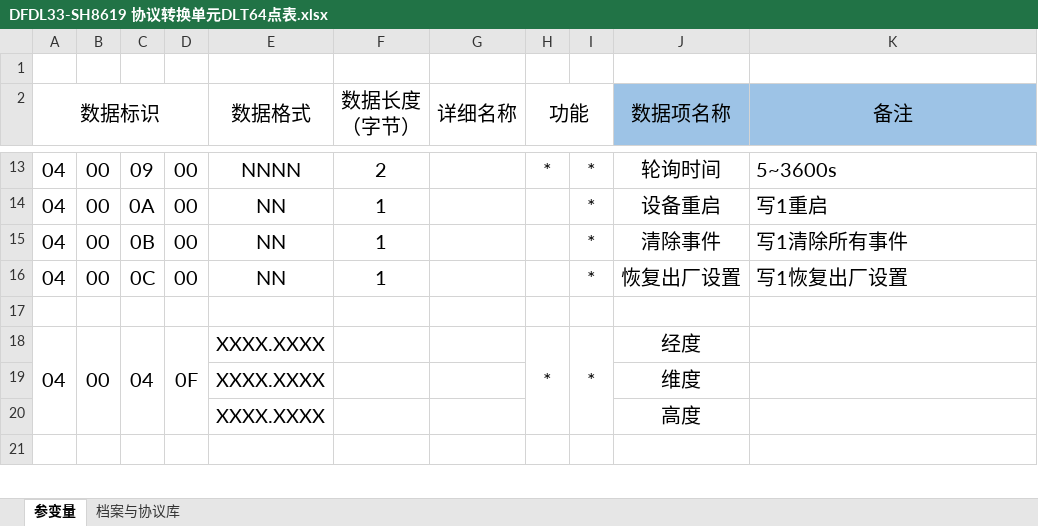
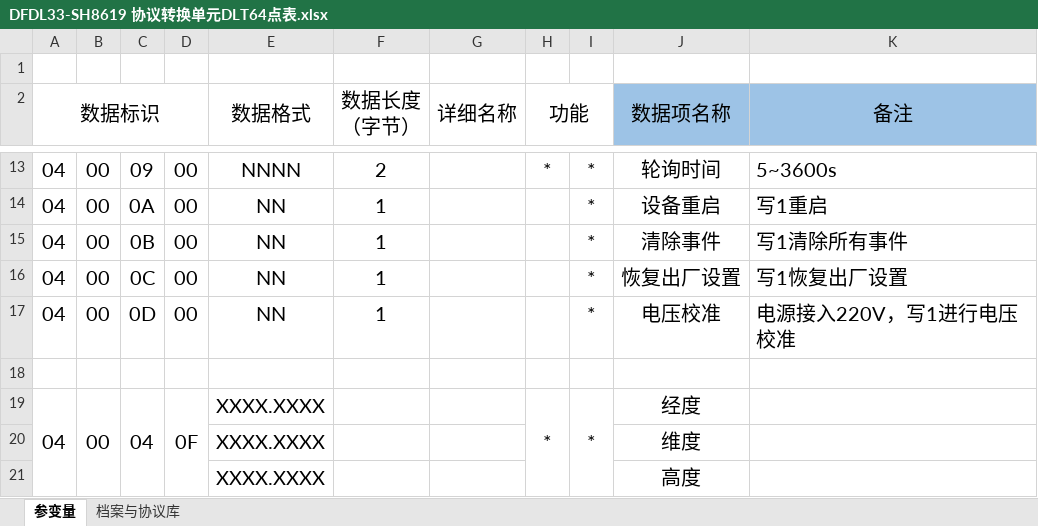
Before and after one commit to IceQuinn/DFDL33-SH8619, an Excel workbook: doc/5、开发文档/DFDL33-SH8619 协议转换单元DLT64点表.xlsx, sheet 参变量, drawn as a sheet; only a part is shown, gaps mark what is left out; the shorter side is filled out with more unchanged rows; values as stored, in another font and other column widths than the file's, no borders; conditional formats not drawn; the diff names each change by its address in the sheet, - before the commit and + after, or states it on an @@ line.

```diff
--- a/doc/5、开发文档/DFDL33-SH8619 协议转换单元DLT64点表.xlsx (sheet 参变量)
+++ b/doc/5、开发文档/DFDL33-SH8619 协议转换单元DLT64点表.xlsx (sheet 参变量)
+row 17: 04 | 00 | 0D | 00 | NN | 1 |  |  | * | 电压校准 | 电源接入220V，写1进行电压校准
```
Also changed, not shown: 22 other files.
